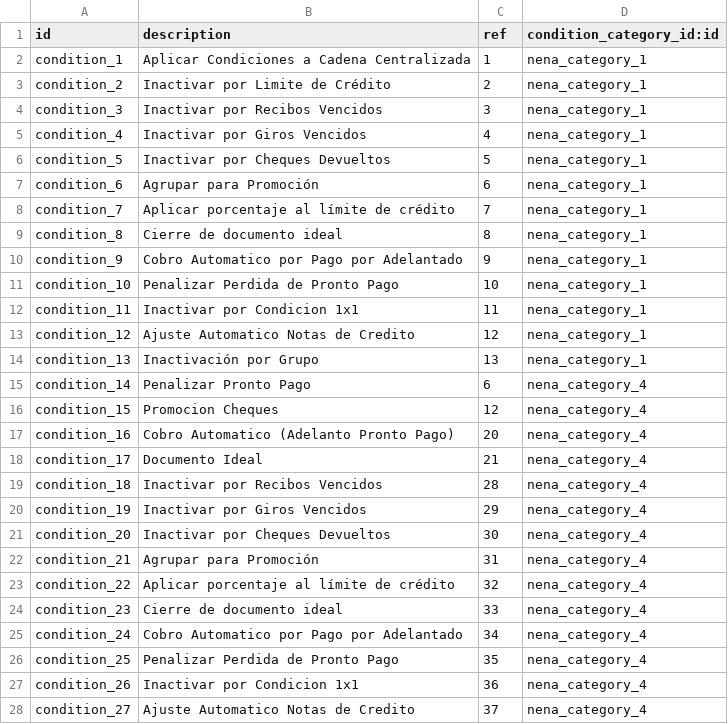
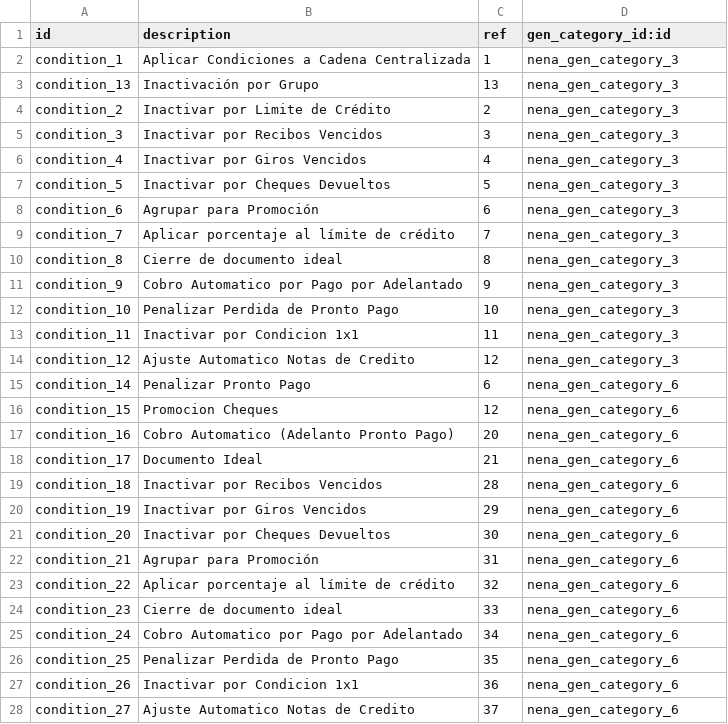
Before and after one commit to Wellu-Development/odoo-template, a CSV file: custom/nena_partner_config_record/data/nena.condition.csv, drawn as a sheet; only a part is shown; the diff covers the shown part only.

Commit message:
[FEAT]: Agregar campo de Category y validaciones al Model Gen_status

```diff
--- a/custom/nena_partner_config_record/data/nena.condition.csv
+++ b/custom/nena_partner_config_record/data/nena.condition.csv
@@ -1,28 +1,28 @@
-id,description,ref,condition_category_id:id
-condition_1,Aplicar Condiciones a Cadena Centralizada,1,nena_category_1
-condition_2,Inactivar por Limite de Crédito,2,nena_category_1
-condition_3,Inactivar por Recibos Vencidos,3,nena_category_1
-condition_4,Inactivar por Giros Vencidos,4,nena_category_1
-condition_5,Inactivar por Cheques Devueltos,5,nena_category_1
-condition_6,Agrupar para Promoción,6,nena_category_1
-condition_7,Aplicar porcentaje al límite de crédito,7,nena_category_1
-condition_8,Cierre de documento ideal,8,nena_category_1
-condition_9,Cobro Automatico por Pago por Adelantado,9,nena_category_1
-condition_10,Penalizar Perdida de Pronto Pago,10,nena_category_1
-condition_11,Inactivar por Condicion 1x1,11,nena_category_1
-condition_12,Ajuste Automatico Notas de Credito,12,nena_category_1
-condition_13,Inactivación por Grupo,13,nena_category_1
-condition_14,Penalizar Pronto Pago,6,nena_category_4
-condition_15,Promocion Cheques,12,nena_category_4
-condition_16,Cobro Automatico (Adelanto Pronto Pago),20,nena_category_4
-condition_17,Documento Ideal,21,nena_category_4
-condition_18,Inactivar por Recibos Vencidos,28,nena_category_4
-condition_19,Inactivar por Giros Vencidos,29,nena_category_4
-condition_20,Inactivar por Cheques Devueltos,30,nena_category_4
-condition_21,Agrupar para Promoción,31,nena_category_4
-condition_22,Aplicar porcentaje al límite de crédito,32,nena_category_4
-condition_23,Cierre de documento ideal,33,nena_category_4
-condition_24,Cobro Automatico por Pago por Adelantado,34,nena_category_4
-condition_25,Penalizar Perdida de Pronto Pago,35,nena_category_4
-condition_26,Inactivar por Condicion 1x1,36,nena_category_4
-condition_27,Ajuste Automatico Notas de Credito,37,nena_category_4
+id,description,ref,gen_category_id:id
+condition_1,Aplicar Condiciones a Cadena Centralizada,1,nena_gen_category_3
+condition_13,Inactivación por Grupo,13,nena_gen_category_3
+condition_2,Inactivar por Limite de Crédito,2,nena_gen_category_3
+condition_3,Inactivar por Recibos Vencidos,3,nena_gen_category_3
+condition_4,Inactivar por Giros Vencidos,4,nena_gen_category_3
+condition_5,Inactivar por Cheques Devueltos,5,nena_gen_category_3
+condition_6,Agrupar para Promoción,6,nena_gen_category_3
+condition_7,Aplicar porcentaje al límite de crédito,7,nena_gen_category_3
+condition_8,Cierre de documento ideal,8,nena_gen_category_3
+condition_9,Cobro Automatico por Pago por Adelantado,9,nena_gen_category_3
+condition_10,Penalizar Perdida de Pronto Pago,10,nena_gen_category_3
+condition_11,Inactivar por Condicion 1x1,11,nena_gen_category_3
+condition_12,Ajuste Automatico Notas de Credito,12,nena_gen_category_3
+condition_14,Penalizar Pronto Pago,6,nena_gen_category_6
+condition_15,Promocion Cheques,12,nena_gen_category_6
+condition_16,Cobro Automatico (Adelanto Pronto Pago),20,nena_gen_category_6
+condition_17,Documento Ideal,21,nena_gen_category_6
+condition_18,Inactivar por Recibos Vencidos,28,nena_gen_category_6
+condition_19,Inactivar por Giros Vencidos,29,nena_gen_category_6
+condition_20,Inactivar por Cheques Devueltos,30,nena_gen_category_6
+condition_21,Agrupar para Promoción,31,nena_gen_category_6
+condition_22,Aplicar porcentaje al límite de crédito,32,nena_gen_category_6
+condition_23,Cierre de documento ideal,33,nena_gen_category_6
+condition_24,Cobro Automatico por Pago por Adelantado,34,nena_gen_category_6
+condition_25,Penalizar Perdida de Pronto Pago,35,nena_gen_category_6
+condition_26,Inactivar por Condicion 1x1,36,nena_gen_category_6
+condition_27,Ajuste Automatico Notas de Credito,37,nena_gen_category_6
```
Also changed, not shown: 14 added rows, 11 removed rows and 13 edited cells elsewhere in this file, custom/nena_partner_config_record/data/nena.cause.status.csv, custom/nena_partner_config_record/data/nena.gen.status.csv, 25 other files.
